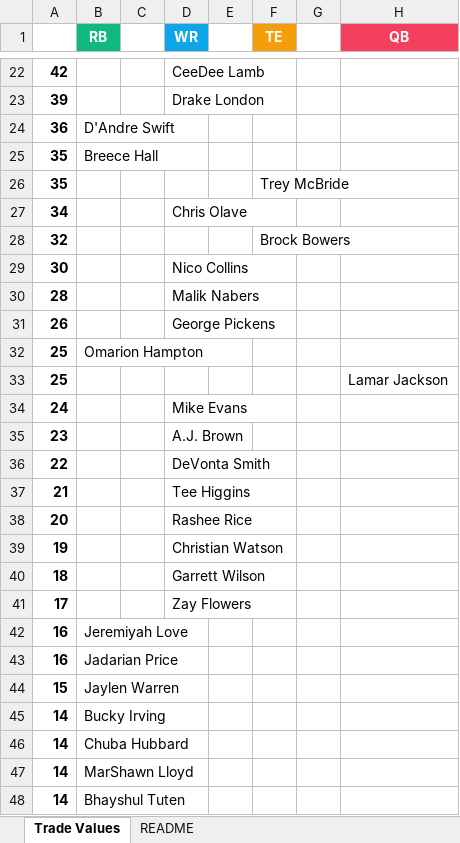
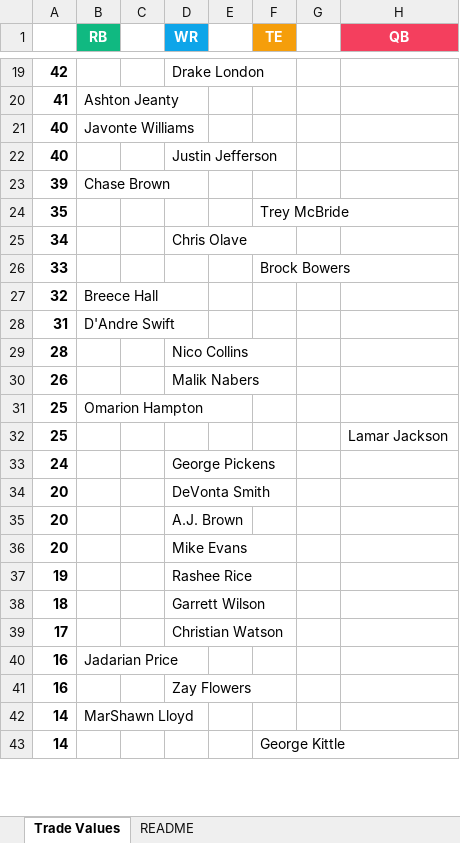
Before and after one commit to seoularpro/OddsVis, an Excel workbook: TradeValueSheets/TradeValues_Standard_12team.xlsx, sheet Trade Values, drawn as a sheet; only a part is shown, gaps mark what is left out; the shorter side is filled out with more unchanged rows; values as stored, in another font and other column widths than the file's, no borders; removed rows and columns are numbered as before the commit, all else as after; the diff covers the shown part only; the diff names each change by its address in the sheet, - before the commit and + after, or states it on an @@ line.

```diff
--- a/TradeValueSheets/TradeValues_Standard_12team.xlsx (sheet Trade Values)
+++ b/TradeValueSheets/TradeValues_Standard_12team.xlsx (sheet Trade Values)
-D19 (WR): CeeDee Lamb
+D19 (WR): Drake London
+row 20: 41 | Ashton Jeanty
+row 21: 40 | Javonte Williams
+row 22: 40 |  |  | Justin Jefferson
-B23 (RB): (empty)
+B23 (RB): Chase Brown
-D23 (WR): Drake London
+D23 (WR): (empty)
-row 24: 36 | D'Andre Swift
-row 25: 35 | Breece Hall
+row 26: 33 |  |  |  |  | Brock Bowers
-B27 (RB): (empty)
+B27 (RB): Breece Hall
-F27 (TE): Brock Bowers
+F27 (TE): (empty)
-row 29: 30 |  |  | Nico Collins
+row 28: 31 | D'Andre Swift
-D29 (WR): Malik Nabers
+D29 (WR): Nico Collins
-D30 (WR): George Pickens
+D30 (WR): Malik Nabers
-D33 (WR): Mike Evans
+D33 (WR): George Pickens
-row 35: 23 |  |  | A.J. Brown
-A34: 22
+A34: 20
-row 37: 21 |  |  | Tee Higgins
+row 35: 20 |  |  | A.J. Brown
-D36 (WR): Rashee Rice
+D36 (WR): Mike Evans
-D37 (WR): Christian Watson
+D37 (WR): Rashee Rice
-D39 (WR): Zay Flowers
+D39 (WR): Christian Watson
-row 42: 16 | Jeremiyah Love
-row 44: 15 | Jaylen Warren
-row 45: 14 | Bucky Irving
-row 46: 14 | Chuba Hubbard
+row 41: 16 |  |  | Zay Flowers
-row 48: 14 | Bhayshul Tuten
```
Also changed, not shown: 39 added rows, 36 removed rows and 32 edited cells elsewhere in this sheet, sheet README, TradeValueSheets/TradeValues_FullPPR_10team.xlsx, TradeValueSheets/TradeValues_FullPPR_12team.xlsx, 18 other files.
